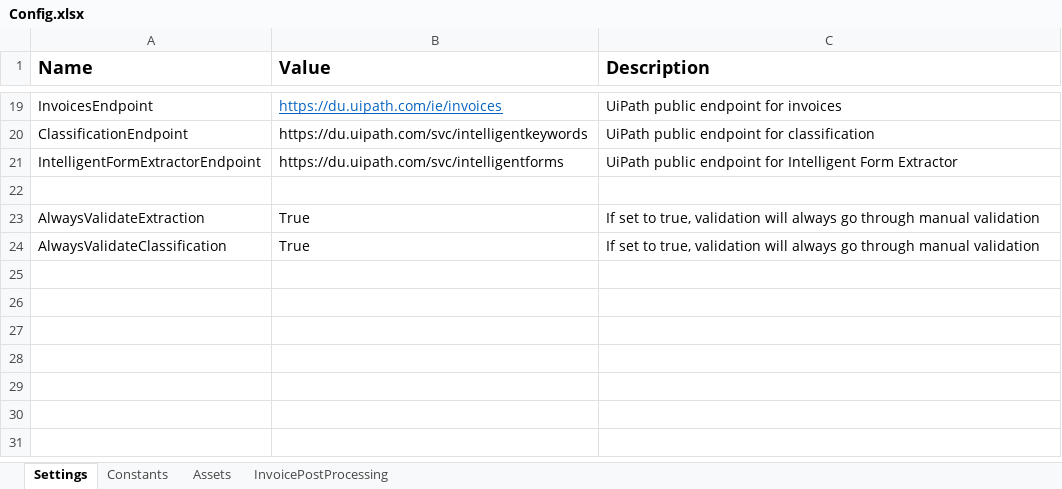
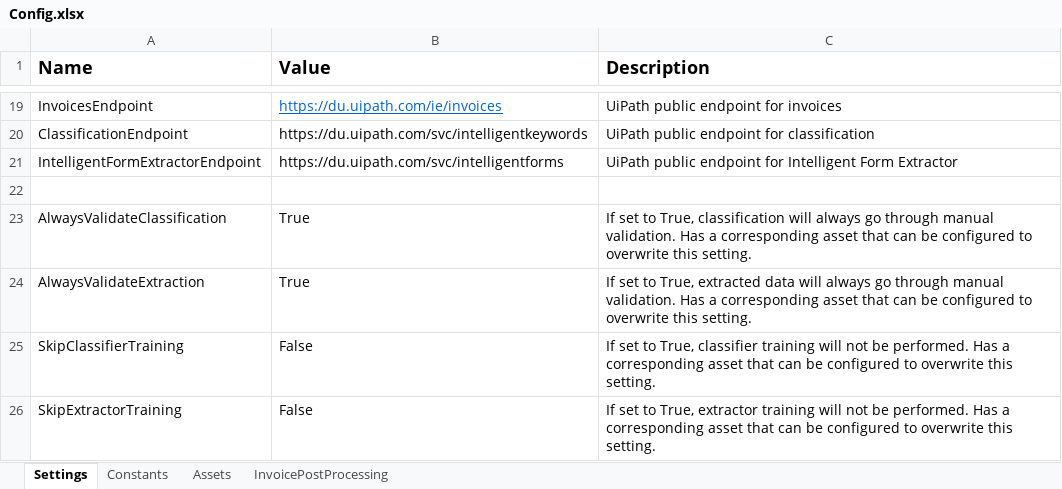
Before and after one commit to UiPath-Services/StudioTemplates, an Excel workbook: DocumentUnderstandingProcess/contentFiles/any/any/pt0/VisualBasic/Data/Config.xlsx, sheet Settings, drawn as a sheet; only a part is shown, gaps mark what is left out; values as stored, in another font and other column widths than the file's, no borders; removed rows and columns are numbered as before the commit, all else as after; the diff names each change by its address in the sheet, - before the commit and + after, or states it on an @@ line.

Commit message:
Added the Skip Classifier/Extractor Trainer logic Updated the SetTransactionProgress code to follow the same approach

```diff
--- a/DocumentUnderstandingProcess/contentFiles/any/any/pt0/VisualBasic/Data/Config.xlsx (sheet Settings)
+++ b/DocumentUnderstandingProcess/contentFiles/any/any/pt0/VisualBasic/Data/Config.xlsx (sheet Settings)
-row 23: AlwaysValidateExtraction | True | If set to true, validation will always go through manual validation
-C23 (Description): …set to true, validation will always go through manual validation
+C23 (Description): …set to True, classification will always go through manual validation. Has a corresponding asset that can be configured to overwrite this setting.
+row 24: AlwaysValidateExtraction | True | If set to True, extracted data will always go through manual validation. Has a corresponding asset that can be configured to overwrite this setting.
+row 25: SkipClassifierTraining | False | If set to True, classifier training will not be performed. Has a corresponding asset that can be configured to overwrite this setting.
+row 26: SkipExtractorTraining | False | If set to True, extractor training will not be performed. Has a corresponding asset that can be configured to overwrite this setting.
```
Also changed, not shown: sheet Assets, sheet Constants, 5 other files.
